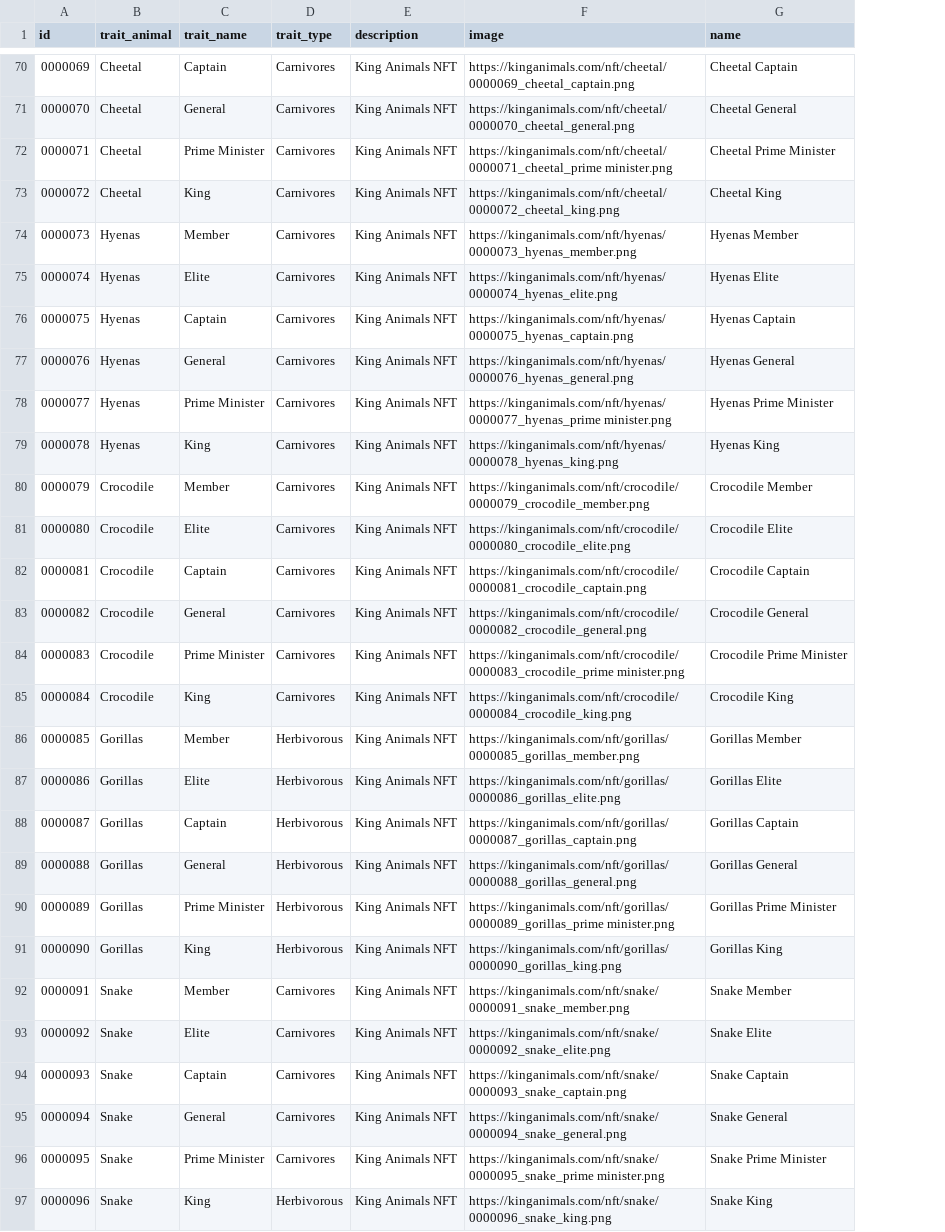
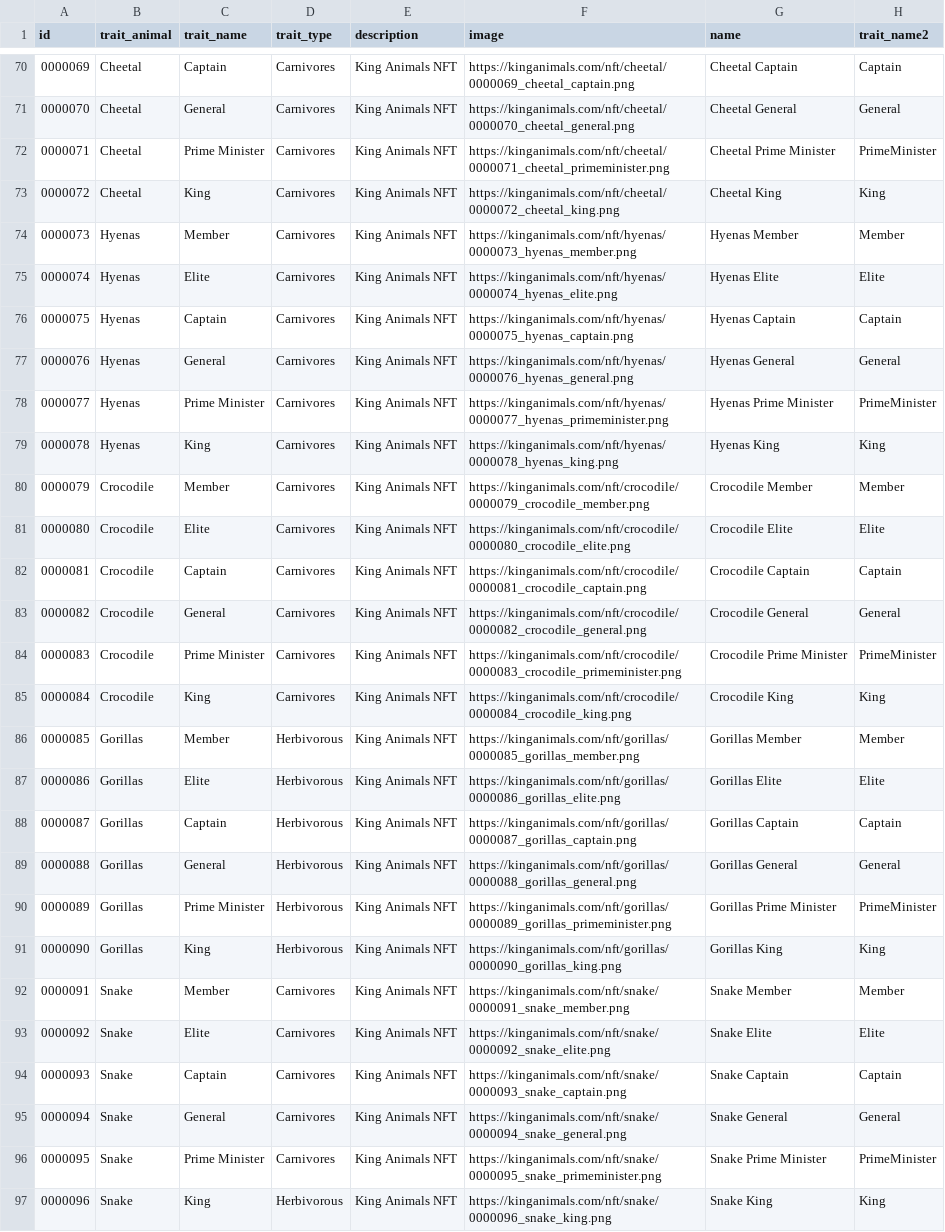
Before and after one commit to macroexpansion/kinganimals-json, a CSV file: data.csv, drawn as a sheet; only a part is shown, gaps mark what is left out; the diff covers the shown part only; the diff names each change by its address in the sheet, - before the commit and + after, or states it on an @@ line.

```diff
--- a/data.csv
+++ b/data.csv
+column H (trait_name2), rows 70-97: Captain | General | PrimeMinister | King | Member | Elite | Captain | General | PrimeMinister | King | Member | Elite | Captain | General | PrimeMinister | King | Member | Elite | Captain | General | PrimeMinister | King | Member | Elite | Captain | General | PrimeMinister | King
-F72 (image): https://kinganimals.com/nft/cheetal/0000071_cheetal_prime minister.png
+F72 (image): https://kinganimals.com/nft/cheetal/0000071_cheetal_primeminister.png
-F78 (image): https://kinganimals.com/nft/hyenas/0000077_hyenas_prime minister.png
+F78 (image): https://kinganimals.com/nft/hyenas/0000077_hyenas_primeminister.png
-F84 (image): https://kinganimals.com/nft/crocodile/0000083_crocodile_prime minister.png
+F84 (image): https://kinganimals.com/nft/crocodile/0000083_crocodile_primeminister.png
-F90 (image): https://kinganimals.com/nft/gorillas/0000089_gorillas_prime minister.png
+F90 (image): https://kinganimals.com/nft/gorillas/0000089_gorillas_primeminister.png
-F96 (image): https://kinganimals.com/nft/snake/0000095_snake_prime minister.png
+F96 (image): https://kinganimals.com/nft/snake/0000095_snake_primeminister.png
```
Also changed, not shown: 19 edited cells elsewhere in this file, 25 other files.
